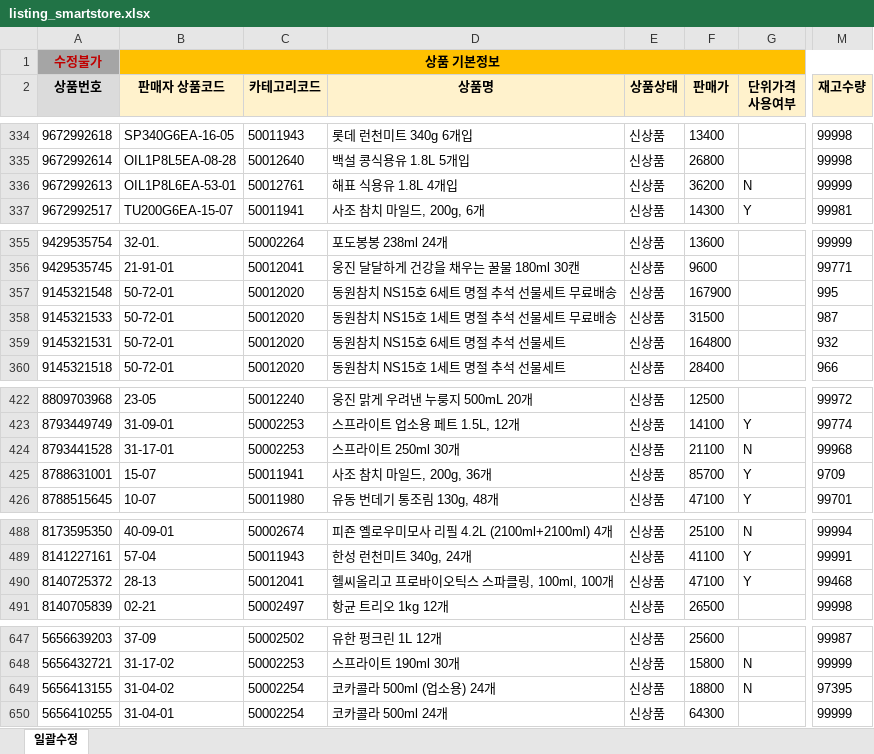
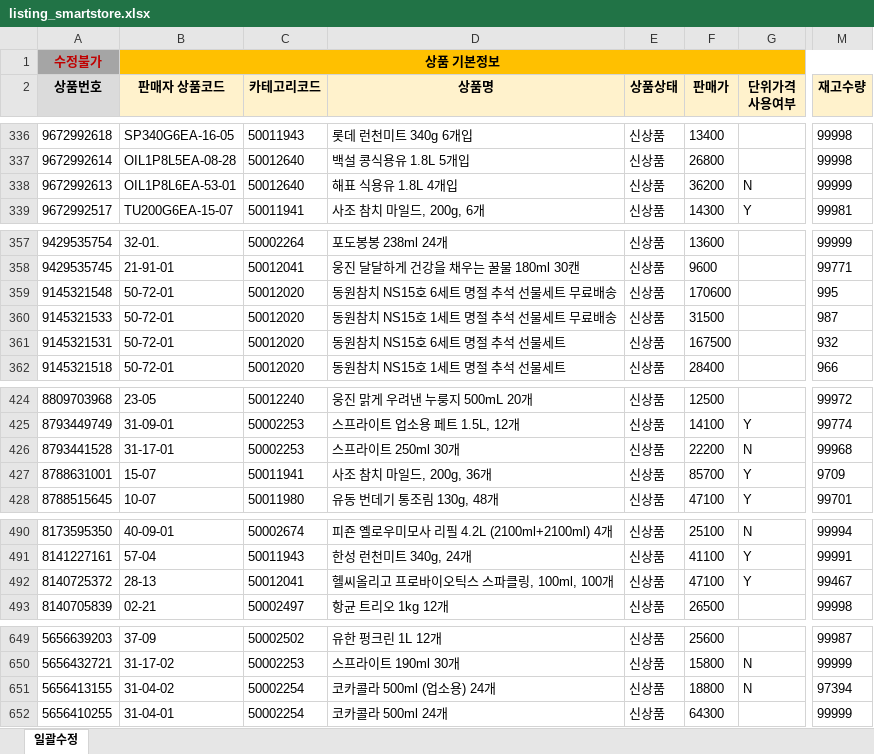
Before and after one commit to OURPROJECTDAO/work-automation-app, an Excel workbook: reference/listing_smartstore.xlsx, sheet 일괄수정, drawn as a sheet; only a part is shown, gaps mark what is left out; values as stored, in another font and other column widths than the file's, no borders; addresses are those after the commit; the diff covers the shown part only; the diff names each change by its address in the sheet, - before the commit and + after, or states it on an @@ line.

```diff
--- a/reference/listing_smartstore.xlsx (sheet 일괄수정)
+++ b/reference/listing_smartstore.xlsx (sheet 일괄수정)
-C338 (카테고리코드): 50012761
+C338 (카테고리코드): 50012640
-F359 (판매가): 167900
+F359 (판매가): 170600
-F361 (판매가): 164800
+F361 (판매가): 167500
-F426 (판매가): 21100
+F426 (판매가): 22200
-M492 (재고수량): 99468
+M492 (재고수량): 99467
-M651 (재고수량): 97395
+M651 (재고수량): 97394
```
Also changed, not shown: 2 added rows and 29 edited cells elsewhere in this sheet.
